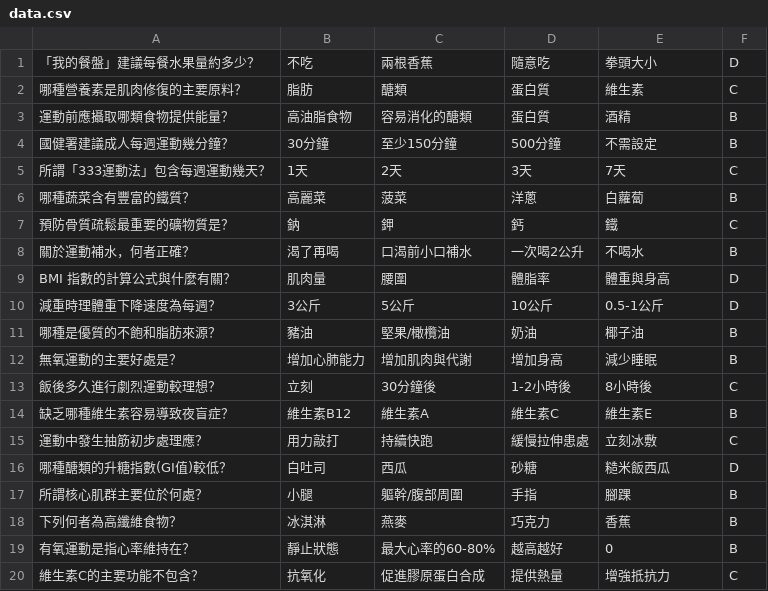
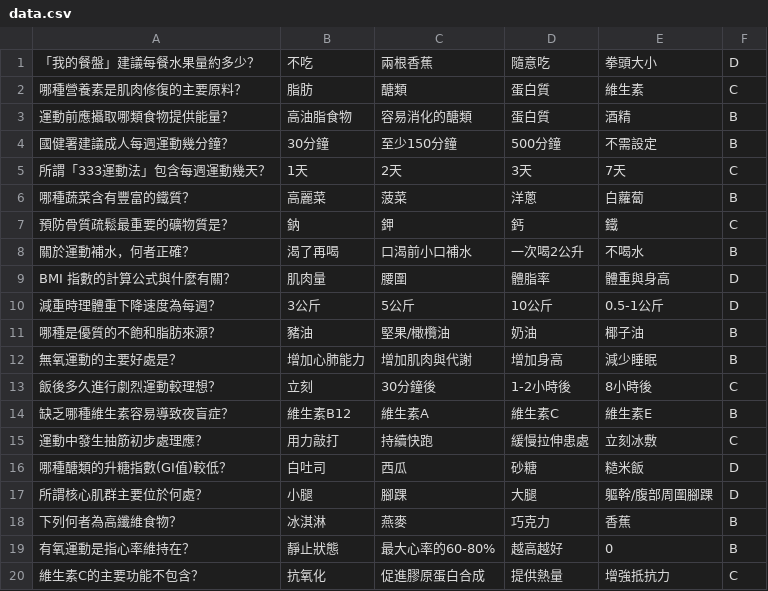
Before and after one commit to LPBGEric/HPHE_Class_Project, a CSV file: data.csv, drawn as a sheet.

Commit message:
Update data.csv

```diff
--- a/data.csv
+++ b/data.csv
@@ -15,4 +15,4 @@ BMI 指數的計算公式與什麼有關？,肌肉量,腰圍,體脂率,體重與
 運動中發生抽筋初步處理應？,用力敲打,持續快跑,緩慢拉伸患處,立刻冰敷,C
-哪種醣類的升糖指數(GI值)較低？,白吐司,西瓜,砂糖,糙米飯西瓜,D
-所謂核心肌群主要位於何處？,小腿,軀幹/腹部周圍,手指,腳踝,B
+哪種醣類的升糖指數(GI值)較低？,白吐司,西瓜,砂糖,糙米飯,D
+所謂核心肌群主要位於何處？,小腿,腳踝,大腿,軀幹/腹部周圍腳踝,D
 下列何者為高纖維食物？,冰淇淋,燕麥,巧克力,香蕉,B
```
